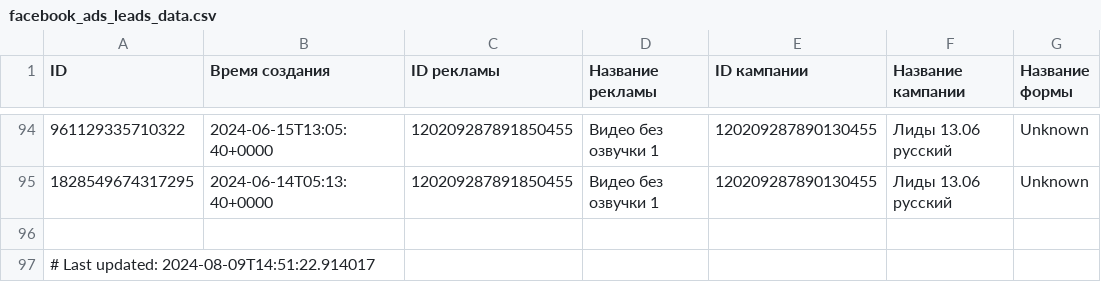
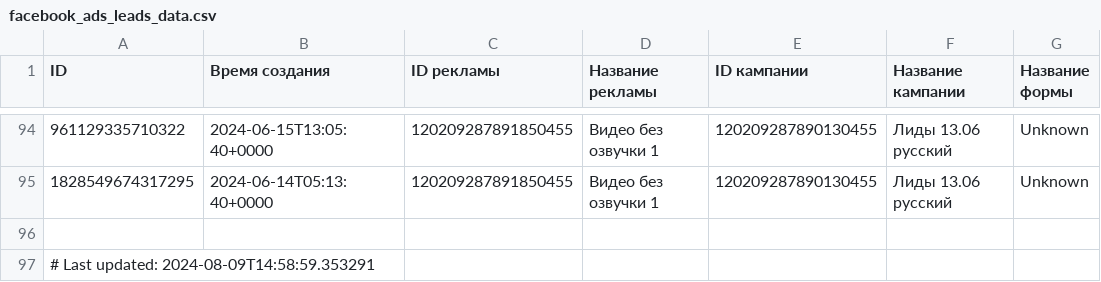
Before and after one commit to user1177-ux/KO_target_meta_data, a CSV file: facebook_ads_leads_data.csv, drawn as a sheet; only a part is shown, gaps mark what is left out; the diff names each change by its address in the sheet, - before the commit and + after, or states it on an @@ line.

```diff
--- a/facebook_ads_leads_data.csv
+++ b/facebook_ads_leads_data.csv
-A97 (ID): # Last updated: 2024-08-09T14:51:22.914017
+A97 (ID): # Last updated: 2024-08-09T14:58:59.353291
```
Also changed, not shown: facebook_ads_data_leads_1_year.csv.
